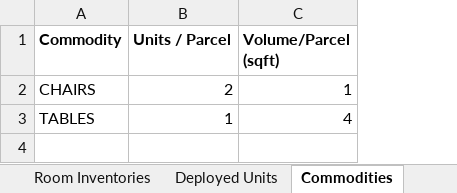
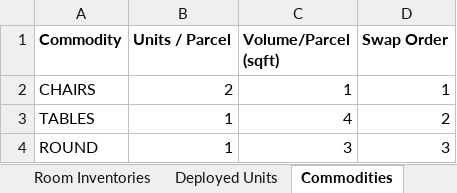
Before and after one commit to rsfalzone/DEAS, an Excel workbook: DEAS_Equipment.xlsx, sheet Commodities, drawn as a sheet; values as stored, in another font and other column widths than the file's, no borders; the diff names each change by its address in the sheet, - before the commit and + after, or states it on an @@ line.

Commit message:
fix subgradient max funct, add structures for greedy swap

```diff
--- a/DEAS_Equipment.xlsx (sheet Commodities)
+++ b/DEAS_Equipment.xlsx (sheet Commodities)
+column D (Swap Order), rows 2-3: 1 | 2
+row 4: ROUND | 1 | 3 | 3
```
Also changed, not shown: sheet Storage Rooms, other sheet tabs, 1 other file.
